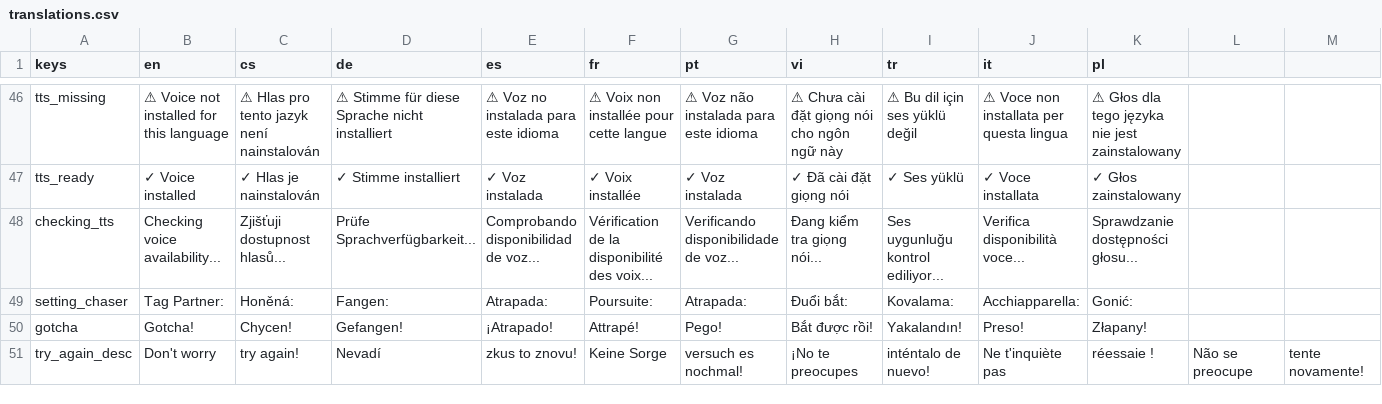
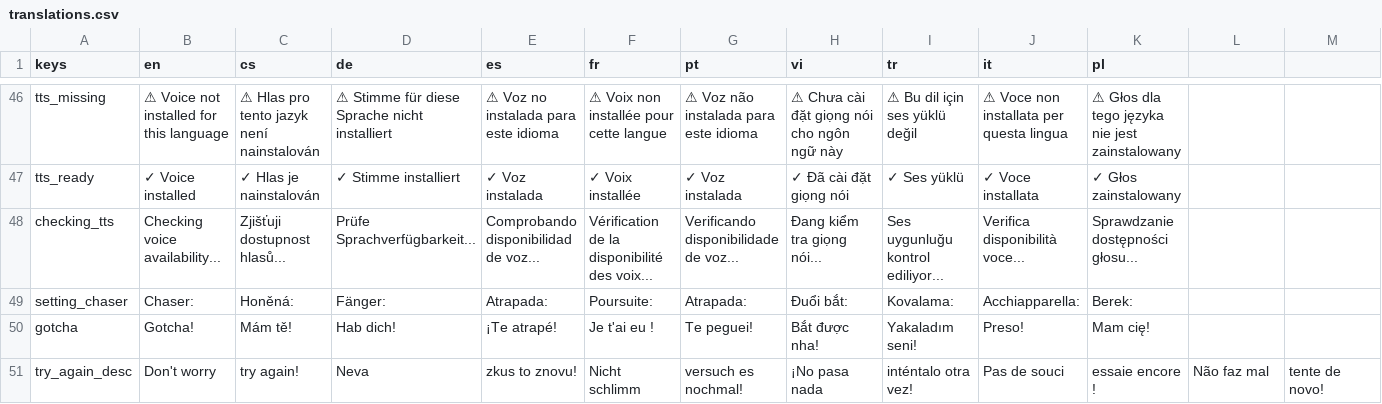
Before and after one commit to hausie007/LearingTVMaze, a CSV file: data/translations.csv, drawn as a sheet; only a part is shown, gaps mark what is left out; the diff covers the shown part only; the diff names each change by its address in the sheet, - before the commit and + after, or states it on an @@ line.

```diff
--- a/data/translations.csv
+++ b/data/translations.csv
-B49 (en): Tag Partner:
+B49 (en): Chaser:
-D49 (de): Fangen:
+D49 (de): Fänger:
-K49 (pl): Gonić:
+K49 (pl): Berek:
-C50 (cs): Chycen!
+C50 (cs): Mám tě!
-D50 (de): Gefangen!
+D50 (de): Hab dich!
-E50 (es): ¡Atrapado!
+E50 (es): ¡Te atrapé!
-F50 (fr): Attrapé!
+F50 (fr): Je t'ai eu !
-G50 (pt): Pego!
+G50 (pt): Te peguei!
-H50 (vi): Bắt được rồi!
+H50 (vi): Bắt được nha!
-I50 (tr): Yakalandın!
+I50 (tr): Yakaladım seni!
-K50 (pl): Złapany!
+K50 (pl): Mam cię!
-D51 (de): Nevadí
+D51 (de): Neva
-F51 (fr): Keine Sorge
+F51 (fr): Nicht schlimm
-H51 (vi): ¡No te preocupes
+H51 (vi): ¡No pasa nada
-I51 (tr): inténtalo de nuevo!
+I51 (tr): inténtalo otra vez!
-J51 (it): Ne t'inquiète pas
+J51 (it): Pas de souci
-K51 (pl): réessaie !
+K51 (pl): essaie encore !
-L51: Não se preocupe
+L51: Não faz mal
-M51: tente novamente!
+M51: tente de novo!
```
Also changed, not shown: 2 added rows and 117 edited cells elsewhere in this file, 47 other files.
